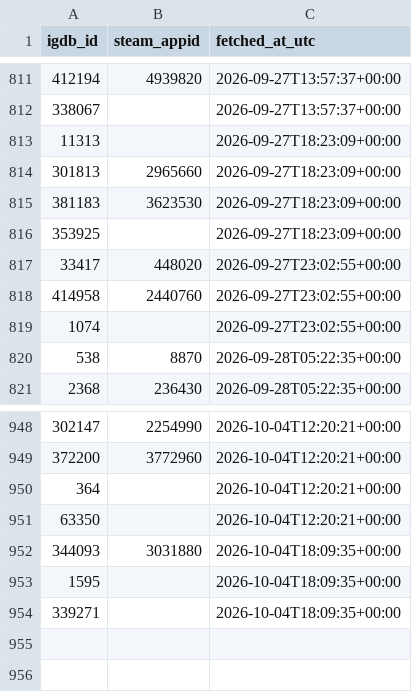
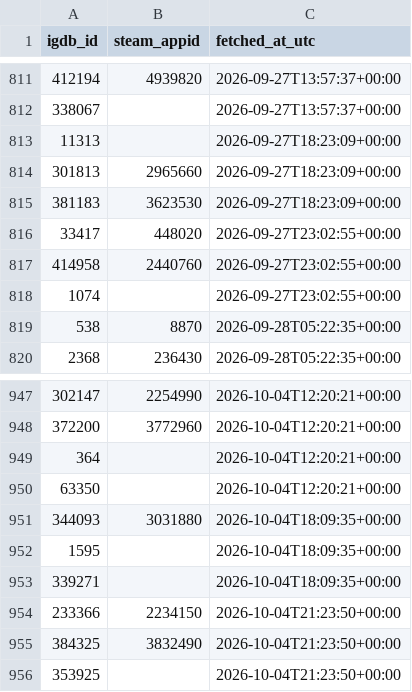
Before and after one commit to jaimelub17/projects, a CSV file: stream-radar/data/catalog/igdb_steam_map.csv, drawn as a sheet; only a part is shown, gaps mark what is left out; removed rows and columns are numbered as before the commit, all else as after; the diff names each change by its address in the sheet, - before the commit and + after, or states it on an @@ line.

```diff
--- a/stream-radar/data/catalog/igdb_steam_map.csv
+++ b/stream-radar/data/catalog/igdb_steam_map.csv
-row 816: 353925 |  | 2026-09-27T18:23:09+00:00
+row 954: 233366 | 2234150 | 2026-10-04T21:23:50+00:00
+row 955: 384325 | 3832490 | 2026-10-04T21:23:50+00:00
+row 956: 353925 |  | 2026-10-04T21:23:50+00:00
```
Also changed, not shown: 6 other files.
